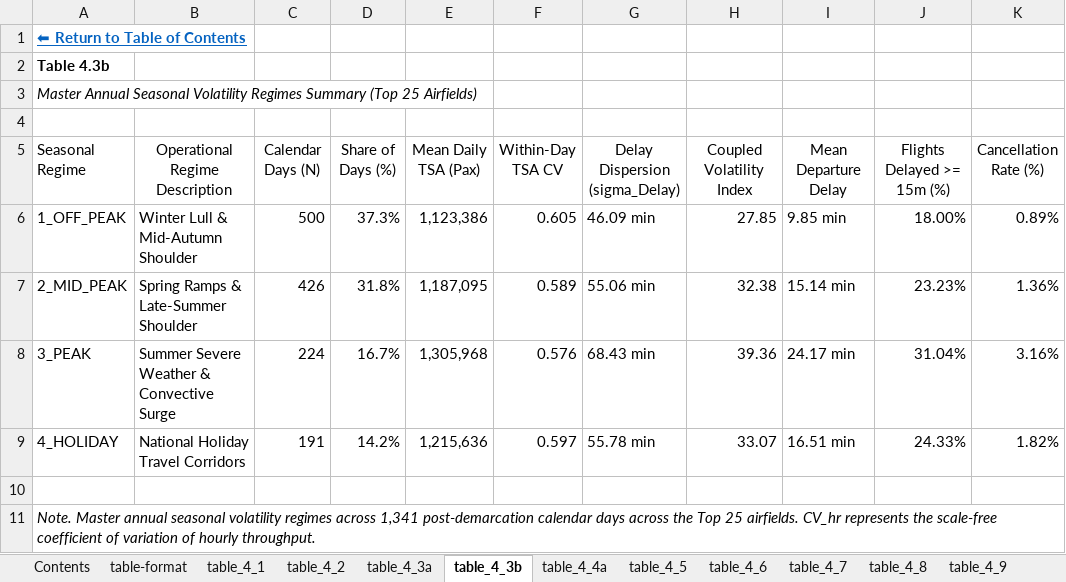
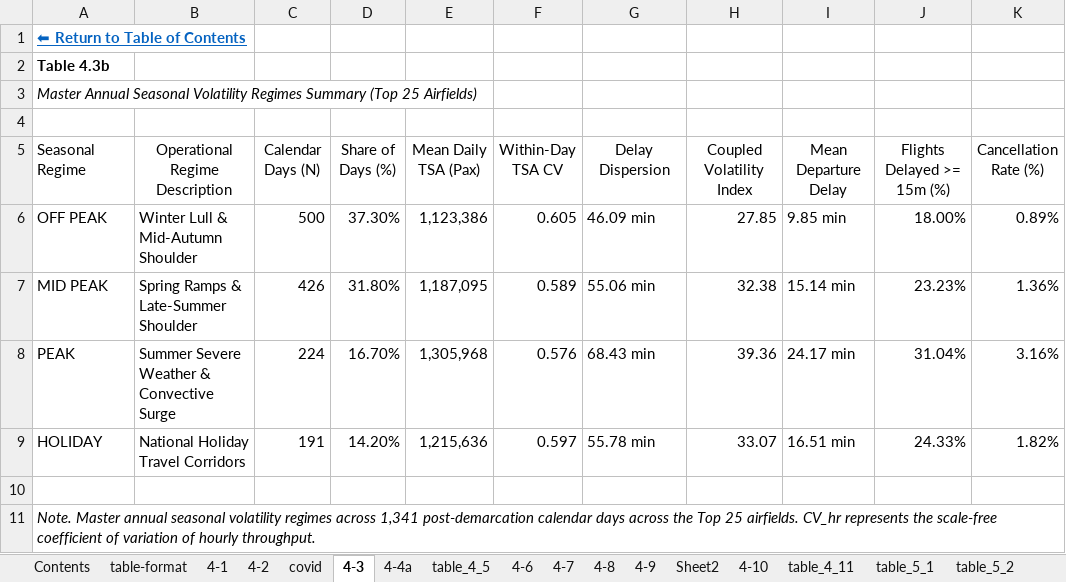
Before and after one commit to leila-gleich/final-thesis, an Excel workbook: results/thesis_tables.xlsx, sheet 4-3, drawn as a sheet; values as stored, in another font and other column widths than the file's, no borders; the diff names each change by its address in the sheet, - before the commit and + after, or states it on an @@ line.

Commit message:
feat: add thesis chapters IV and V, update results tables, and remove preliminary results document

```diff
--- a/results/thesis_tables.xlsx (sheet 4-3)
+++ b/results/thesis_tables.xlsx (sheet 4-3)
-sheet tab: table_4_1
+sheet tab: 4-1
-sheet tab: table_4_2
+sheet tab: 4-2
-sheet tab: table_4_3a
+sheet tab: covid
-sheet tab: table_4_3b
+sheet tab: 4-3
-sheet tab: table_4_4a
+sheet tab: 4-4a
-sheet tab: table_4_6
+sheet tab: 4-6
-sheet tab: table_4_7
+sheet tab: 4-7
-sheet tab: table_4_8
+sheet tab: 4-8
-sheet tab: table_4_9
+sheet tab: 4-9
+sheet tab: Sheet2
-G5: Delay Dispersion (sigma_Delay)
+G5: Delay Dispersion
-A6 (Seasonal Regime): 1_OFF_PEAK
+A6 (Seasonal Regime): OFF PEAK
-D6 (Share of Days (%)): 37.3%
+D6 (Share of Days (%)): 37.30%
-A7 (Seasonal Regime): 2_MID_PEAK
+A7 (Seasonal Regime): MID PEAK
-D7 (Share of Days (%)): 31.8%
+D7 (Share of Days (%)): 31.80%
-A8 (Seasonal Regime): 3_PEAK
+A8 (Seasonal Regime): PEAK
-D8 (Share of Days (%)): 16.7%
+D8 (Share of Days (%)): 16.70%
-A9 (Seasonal Regime): 4_HOLIDAY
+A9 (Seasonal Regime): HOLIDAY
-D9 (Share of Days (%)): 14.2%
+D9 (Share of Days (%)): 14.20%
```
Also changed, not shown: sheet 4-7, sheet 4-2, sheet table_5_1, sheet 4-6, sheet covid, sheet Contents, other sheet tabs, hidden cells, charts or pictures, 3 other files.
